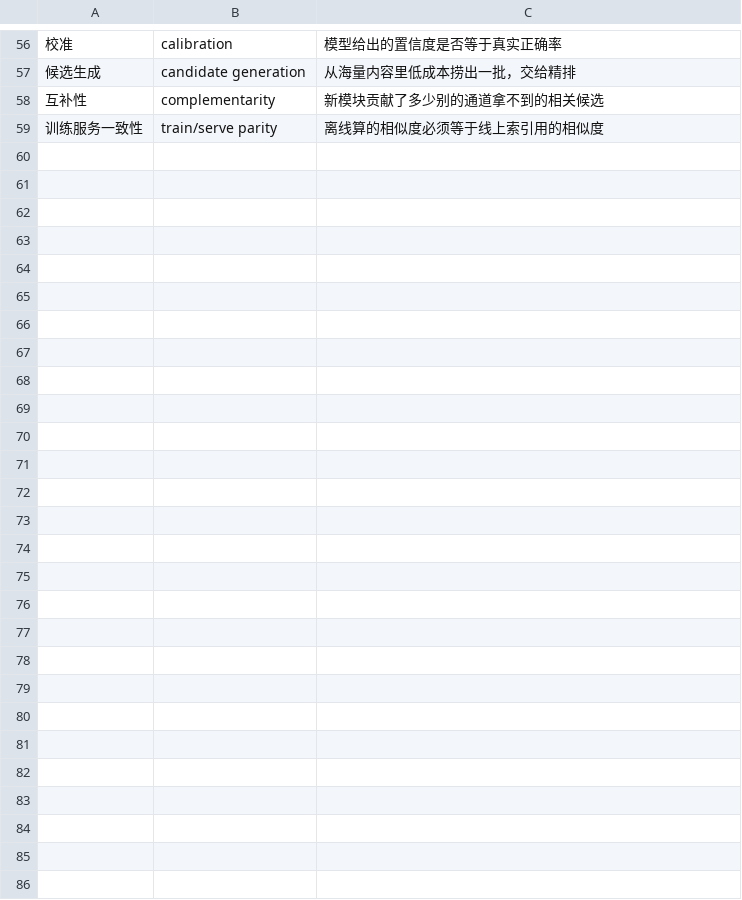
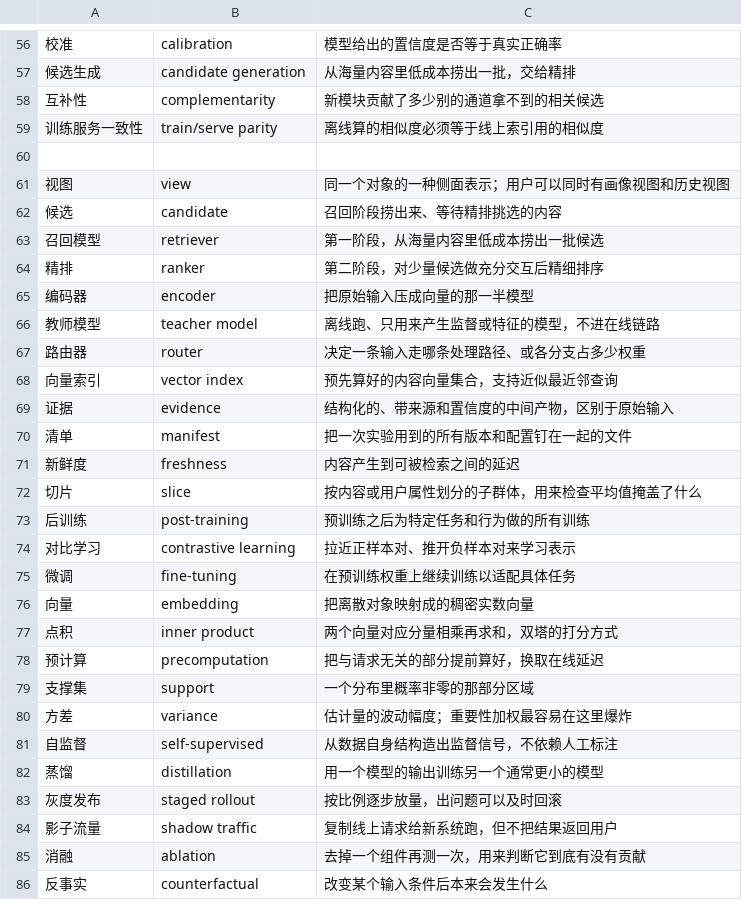
Before and after one commit to tianyi-zhang-02/cooking-agi, a TSV file: site/glossary.tsv, drawn as a sheet; only a part is shown, gaps mark what is left out.

```diff
--- a/site/glossary.tsv
+++ b/site/glossary.tsv
@@ -59 +59,28 @@
 训练服务一致性	train/serve parity	离线算的相似度必须等于线上索引用的相似度
+
+视图	view	同一个对象的一种侧面表示；用户可以同时有画像视图和历史视图
+候选	candidate	召回阶段捞出来、等待精排挑选的内容
+召回模型	retriever	第一阶段，从海量内容里低成本捞出一批候选
+精排	ranker	第二阶段，对少量候选做充分交互后精细排序
+编码器	encoder	把原始输入压成向量的那一半模型
+教师模型	teacher model	离线跑、只用来产生监督或特征的模型，不进在线链路
+路由器	router	决定一条输入走哪条处理路径、或各分支占多少权重
+向量索引	vector index	预先算好的内容向量集合，支持近似最近邻查询
+证据	evidence	结构化的、带来源和置信度的中间产物，区别于原始输入
+清单	manifest	把一次实验用到的所有版本和配置钉在一起的文件
+新鲜度	freshness	内容产生到可被检索之间的延迟
+切片	slice	按内容或用户属性划分的子群体，用来检查平均值掩盖了什么
+后训练	post-training	预训练之后为特定任务和行为做的所有训练
+对比学习	contrastive learning	拉近正样本对、推开负样本对来学习表示
+微调	fine-tuning	在预训练权重上继续训练以适配具体任务
+向量	embedding	把离散对象映射成的稠密实数向量
+点积	inner product	两个向量对应分量相乘再求和，双塔的打分方式
+预计算	precomputation	把与请求无关的部分提前算好，换取在线延迟
+支撑集	support	一个分布里概率非零的那部分区域
+方差	variance	估计量的波动幅度；重要性加权最容易在这里爆炸
+自监督	self-supervised	从数据自身结构造出监督信号，不依赖人工标注
+蒸馏	distillation	用一个模型的输出训练另一个通常更小的模型
+灰度发布	staged rollout	按比例逐步放量，出问题可以及时回滚
+影子流量	shadow traffic	复制线上请求给新系统跑，但不把结果返回用户
+消融	ablation	去掉一个组件再测一次，用来判断它到底有没有贡献
+反事实	counterfactual	改变某个输入条件后本来会发生什么
```
Also changed, not shown: 10 other files.
